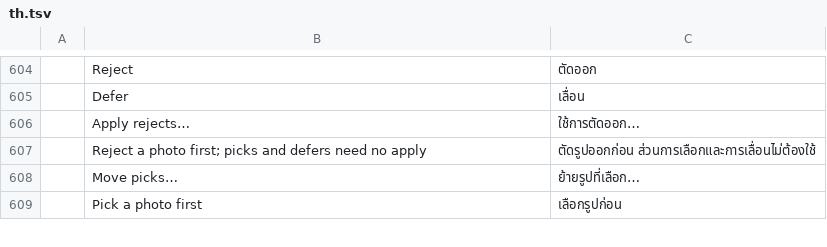
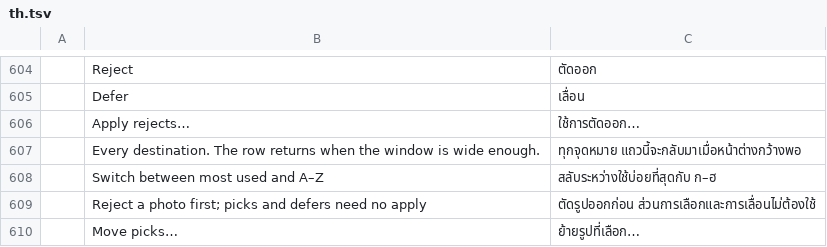
Before and after one commit to Topzic/sortlens-rust, a TSV file: crates/ui/src/i18n/th.tsv, drawn as a sheet; only a part is shown, gaps mark what is left out; the shorter side is filled out with more unchanged rows.

Commit message:
feat: the destination strip and the keyword order toggle speak the interface language
The bottom bar's view menu painted "Every destination. The row returns when
the window is wide enough." as a bare on_hover_text literal, and the Keywords
heading's order toggle painted "Switch between most used and A–Z" in both of
its layout branches, so an Arabic window explained its own destinations and
its own order in English.

Both sentences are tl! keys in all six catalogues (two rows each). Each
catalogue names its own alphabet inside the toggle's sentence — Arabic
"بدّل بين الأكثر استخدامًا وأ–ي", Japanese "よく使う順とあ–んを切り替えます" — the
way the "most used"/"A–Z" rows already did alone.

the_destination_strip_and_keyword_order_hovers_speak_the_interface_language
reads shell.rs back with each line trimmed, requires all three sites to be
on_hover_text(tl!("…")) with no bare-literal twin, counts the toggle's route
outside the test module and requires two (one per branch), then requires
English to answer each key unchanged and Arabic the translator's row. The
catalogue audit reads the two keys too.

ROADMAP's SL-L07 row, UX.md's i18n paragraph and ARCHITECTURE.md §8.4 record
the route; the row's remaining audit list is now the keyword packs empty
state's second line, then the whole-source sweep. SL-L07 stays unticked.

```diff
--- a/crates/ui/src/i18n/th.tsv
+++ b/crates/ui/src/i18n/th.tsv
@@ -606,2 +606,4 @@
 	Apply rejects…	ใช้การตัดออก…
+	Every destination. The row returns when the window is wide enough.	ทุกจุดหมาย แถวนี้จะกลับมาเมื่อหน้าต่างกว้างพอ
+	Switch between most used and A–Z	สลับระหว่างใช้บ่อยที่สุดกับ ก–ฮ
 	Reject a photo first; picks and defers need no apply	ตัดรูปออกก่อน ส่วนการเลือกและการเลื่อนไม่ต้องใช้
```
Also changed, not shown: crates/ui/src/i18n/ar.tsv, crates/ui/src/i18n/ja.tsv, 8 other files.
